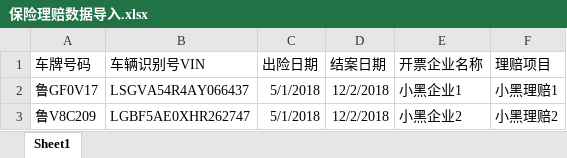
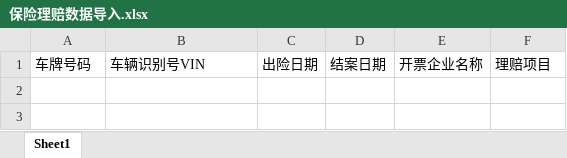
Before and after one commit to lanto-qiang-vue/haoxxbx-admin, an Excel workbook: public/file/保险理赔数据导入.xlsx, sheet Sheet1, drawn as a sheet; values as stored, in another font and other column widths than the file's, no borders; the diff names each change by its address in the sheet, - before the commit and + after, or states it on an @@ line.

Commit message:
''

```diff
--- a/public/file/保险理赔数据导入.xlsx (sheet Sheet1)
+++ b/public/file/保险理赔数据导入.xlsx (sheet Sheet1)
-row 2: 鲁GF0V17 | LSGVA54R4AY066437 | 5/1/2018 | 12/2/2018 | 小黑企业1 | 小黑理赔1
-row 3: 鲁V8C209 | LGBF5AE0XHR262747 | 5/1/2018 | 12/2/2018 | 小黑企业2 | 小黑理赔2
```
